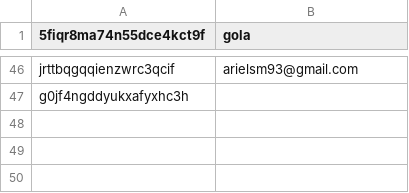
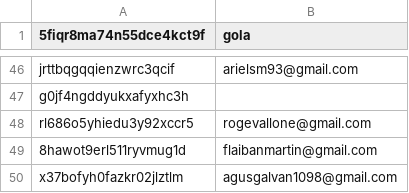
Before and after one commit to asosawelford/tesis, a CSV file: backend/emails.csv, drawn as a sheet; only a part is shown, gaps mark what is left out.

```diff
--- a/backend/emails.csv
+++ b/backend/emails.csv
@@ -47 +47,4 @@ jrttbqgqqienzwrc3qcif,arielsm93@gmail.com
 g0jf4ngddyukxafyxhc3h,
+rl686o5yhiedu3y92xccr5,rogevallone@gmail.com
+8hawot9erl511ryvmug1d,flaibanmartin@gmail.com
+x37bofyh0fazkr02jlztlm,agusgalvan1098@gmail.com
```
Also changed, not shown: backend/participants.csv, backend/results.csv, 5 other files.
